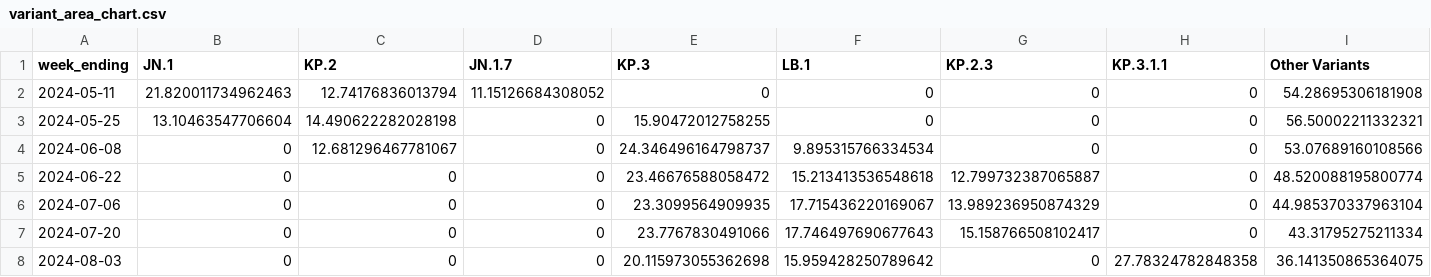
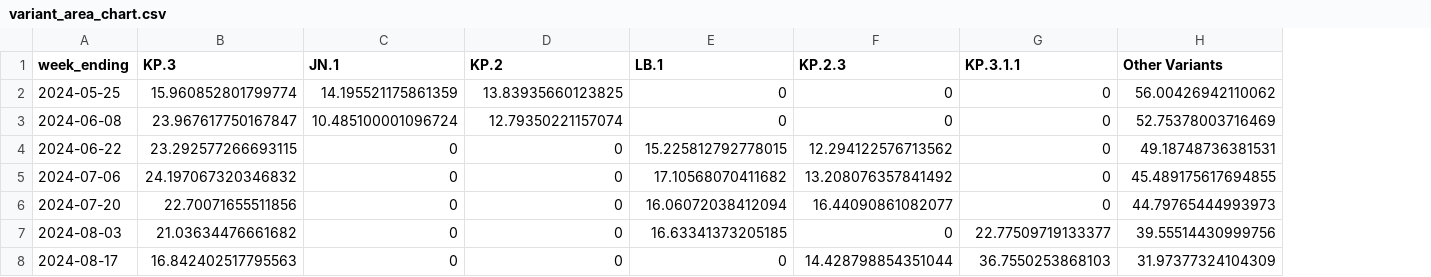
Before and after one commit to Dotdash-Data-Journalism/2022_VWH_covid_variants, a CSV file: visualizations/variant_area_chart.csv, drawn as a sheet; removed rows and columns are numbered as before the commit, all else as after; the diff names each change by its address in the sheet, - before the commit and + after, or states it on an @@ line.

```diff
--- a/visualizations/variant_area_chart.csv
+++ b/visualizations/variant_area_chart.csv
+column B (KP.3), rows 2-7: 15.960852801799774 | 23.967617750167847 | 23.292577266693115 | 24.197067320346832 | 22.70071655511856 | 21.03634476661682
-column D (JN.1.7), rows 3-8: all 0
-column E (KP.3), rows 3-8: 15.90472012758255 | 24.346496164798737 | 23.46676588058472 | 23.3099564909935 | 23.7767830491066 | 20.115973055362698
-row 2: 2024-05-11 | 21.820011734962463 | 12.74176836013794 | 11.15126684308052 | 0 | 0 | 0 | 0 | 54.28695306181908
-C2 (JN.1): 13.10463547706604
+C2 (JN.1): 14.195521175861359
-D2 (KP.2): 14.490622282028198
+D2 (KP.2): 13.83935660123825
-H2 (Other Variants): 56.50002211332321
+H2 (Other Variants): 56.00426942110062
-C3 (JN.1): 0
+C3 (JN.1): 10.485100001096724
-D3 (KP.2): 12.681296467781067
+D3 (KP.2): 12.79350221157074
-E3 (LB.1): 9.895315766334534
+E3 (LB.1): 0
-H3 (Other Variants): 53.07689160108566
+H3 (Other Variants): 52.75378003716469
-E4 (LB.1): 15.213413536548618
+E4 (LB.1): 15.225812792778015
-F4 (KP.2.3): 12.799732387065887
+F4 (KP.2.3): 12.294122576713562
-H4 (Other Variants): 48.520088195800774
+H4 (Other Variants): 49.18748736381531
-E5 (LB.1): 17.715436220169067
+E5 (LB.1): 17.10568070411682
-F5 (KP.2.3): 13.989236950874329
+F5 (KP.2.3): 13.208076357841492
-H5 (Other Variants): 44.985370337963104
+H5 (Other Variants): 45.489175617694855
-E6 (LB.1): 17.746497690677643
+E6 (LB.1): 16.06072038412094
-F6 (KP.2.3): 15.158766508102417
+F6 (KP.2.3): 16.44090861082077
-H6 (Other Variants): 43.31795275211334
+H6 (Other Variants): 44.79765444993973
-E7 (LB.1): 15.959428250789642
+E7 (LB.1): 16.63341373205185
-G7 (KP.3.1.1): 27.78324782848358
+G7 (KP.3.1.1): 22.77509719133377
-H7 (Other Variants): 36.141350865364075
+H7 (Other Variants): 39.55514430999756
+row 8: 2024-08-17 | 16.842402517795563 | 0 | 0 | 0 | 14.428798854351044 | 36.7550253868103 | 31.97377324104309
```
